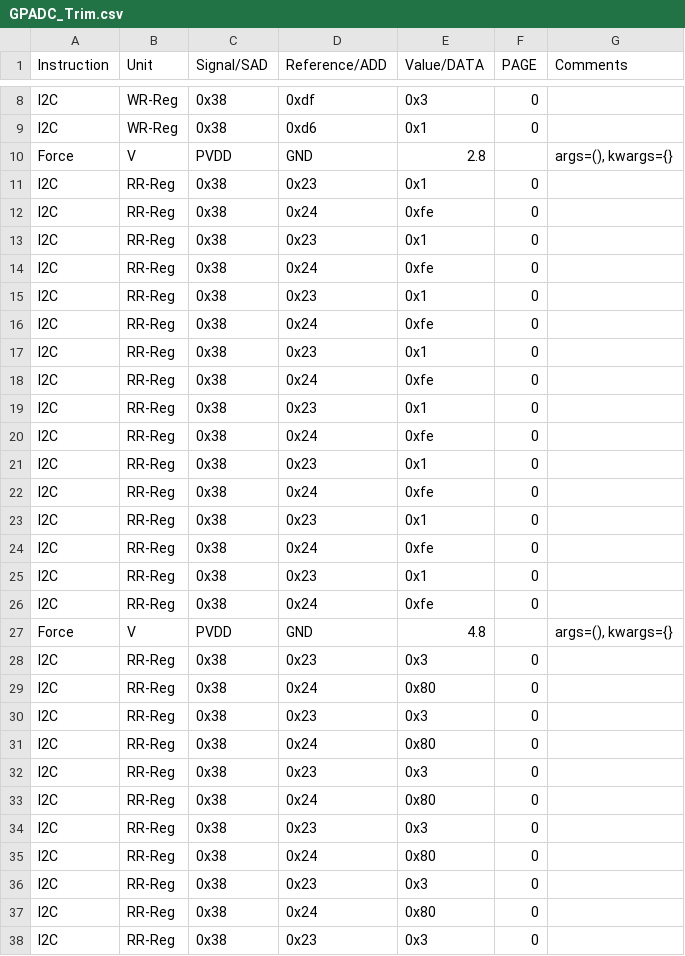
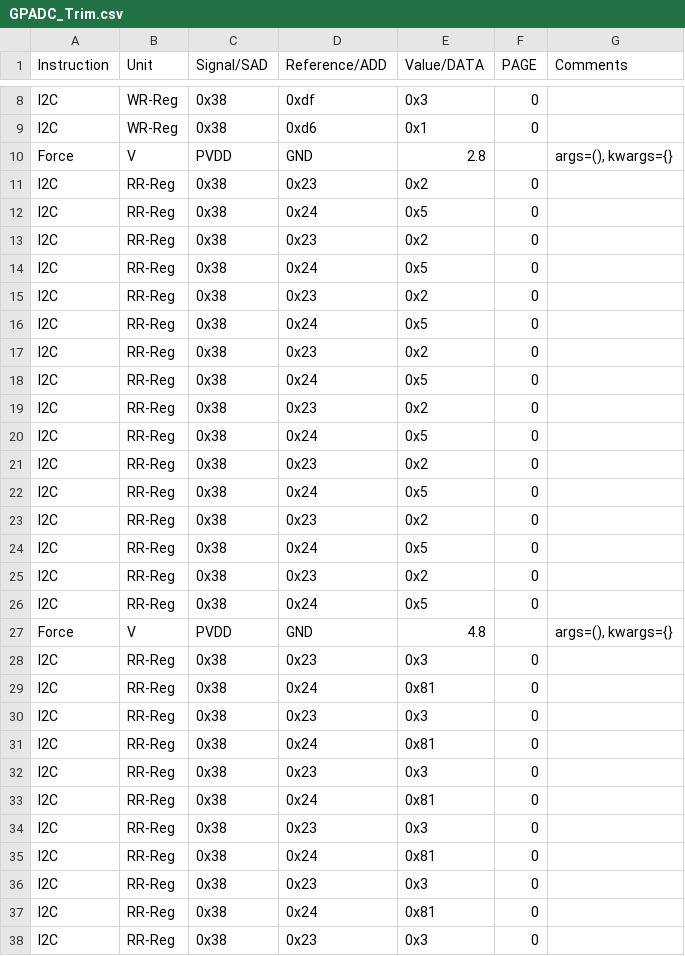
Before and after one commit to HarishKumarSedu/Aerodyne, a CSV file: Optim_Trims/ate/GPADC_Trim.csv, drawn as a sheet; only a part is shown, gaps mark what is left out; the diff covers the shown part only.

```diff
--- a/Optim_Trims/ate/GPADC_Trim.csv
+++ b/Optim_Trims/ate/GPADC_Trim.csv
@@ -10,29 +10,29 @@ I2C,WR-Reg,0x38,0xd6,0x1,0,
 Force,V,PVDD,GND,2.8,,"args=(), kwargs={}"
-I2C,RR-Reg,0x38,0x23,0x1,0,
-I2C,RR-Reg,0x38,0x24,0xfe,0,
-I2C,RR-Reg,0x38,0x23,0x1,0,
-I2C,RR-Reg,0x38,0x24,0xfe,0,
-I2C,RR-Reg,0x38,0x23,0x1,0,
-I2C,RR-Reg,0x38,0x24,0xfe,0,
-I2C,RR-Reg,0x38,0x23,0x1,0,
-I2C,RR-Reg,0x38,0x24,0xfe,0,
-I2C,RR-Reg,0x38,0x23,0x1,0,
-I2C,RR-Reg,0x38,0x24,0xfe,0,
-I2C,RR-Reg,0x38,0x23,0x1,0,
-I2C,RR-Reg,0x38,0x24,0xfe,0,
-I2C,RR-Reg,0x38,0x23,0x1,0,
-I2C,RR-Reg,0x38,0x24,0xfe,0,
-I2C,RR-Reg,0x38,0x23,0x1,0,
-I2C,RR-Reg,0x38,0x24,0xfe,0,
+I2C,RR-Reg,0x38,0x23,0x2,0,
+I2C,RR-Reg,0x38,0x24,0x5,0,
+I2C,RR-Reg,0x38,0x23,0x2,0,
+I2C,RR-Reg,0x38,0x24,0x5,0,
+I2C,RR-Reg,0x38,0x23,0x2,0,
+I2C,RR-Reg,0x38,0x24,0x5,0,
+I2C,RR-Reg,0x38,0x23,0x2,0,
+I2C,RR-Reg,0x38,0x24,0x5,0,
+I2C,RR-Reg,0x38,0x23,0x2,0,
+I2C,RR-Reg,0x38,0x24,0x5,0,
+I2C,RR-Reg,0x38,0x23,0x2,0,
+I2C,RR-Reg,0x38,0x24,0x5,0,
+I2C,RR-Reg,0x38,0x23,0x2,0,
+I2C,RR-Reg,0x38,0x24,0x5,0,
+I2C,RR-Reg,0x38,0x23,0x2,0,
+I2C,RR-Reg,0x38,0x24,0x5,0,
 Force,V,PVDD,GND,4.8,,"args=(), kwargs={}"
 I2C,RR-Reg,0x38,0x23,0x3,0,
-I2C,RR-Reg,0x38,0x24,0x80,0,
+I2C,RR-Reg,0x38,0x24,0x81,0,
 I2C,RR-Reg,0x38,0x23,0x3,0,
-I2C,RR-Reg,0x38,0x24,0x80,0,
+I2C,RR-Reg,0x38,0x24,0x81,0,
 I2C,RR-Reg,0x38,0x23,0x3,0,
-I2C,RR-Reg,0x38,0x24,0x80,0,
+I2C,RR-Reg,0x38,0x24,0x81,0,
 I2C,RR-Reg,0x38,0x23,0x3,0,
-I2C,RR-Reg,0x38,0x24,0x80,0,
+I2C,RR-Reg,0x38,0x24,0x81,0,
 I2C,RR-Reg,0x38,0x23,0x3,0,
-I2C,RR-Reg,0x38,0x24,0x80,0,
+I2C,RR-Reg,0x38,0x24,0x81,0,
 I2C,RR-Reg,0x38,0x23,0x3,0,
```
Also changed, not shown: 5 edited cells elsewhere in this file, 3 other files.
